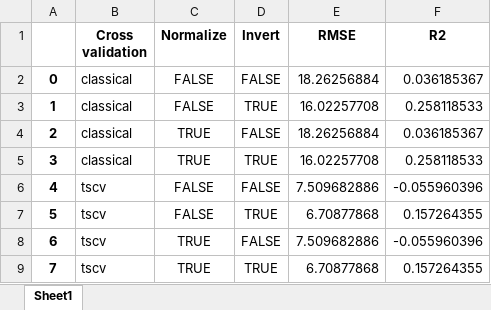
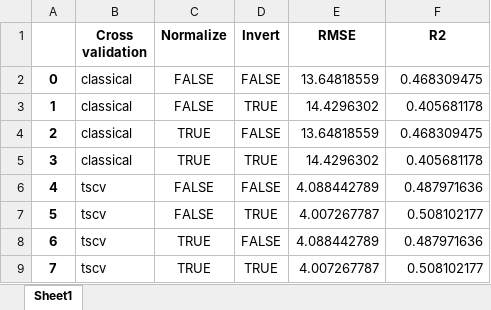
Before and after one commit to vignats/Experimental-project, an Excel workbook: accuracy.xlsx, sheet Sheet1, drawn as a sheet; values as stored, in another font and other column widths than the file's, no borders; the diff names each change by its address in the sheet, - before the commit and + after, or states it on an @@ line.

Commit message:
'updates'

```diff
--- a/accuracy.xlsx (sheet Sheet1)
+++ b/accuracy.xlsx (sheet Sheet1)
-E2 (RMSE): 18.26256884
+E2 (RMSE): 13.64818559
-F2 (R2): 0.036185367
+F2 (R2): 0.468309475
-E3 (RMSE): 16.02257708
+E3 (RMSE): 14.4296302
-F3 (R2): 0.258118533
+F3 (R2): 0.405681178
-E4 (RMSE): 18.26256884
+E4 (RMSE): 13.64818559
-F4 (R2): 0.036185367
+F4 (R2): 0.468309475
-E5 (RMSE): 16.02257708
+E5 (RMSE): 14.4296302
-F5 (R2): 0.258118533
+F5 (R2): 0.405681178
-E6 (RMSE): 7.509682886
+E6 (RMSE): 4.088442789
-F6 (R2): -0.055960396
+F6 (R2): 0.487971636
-E7 (RMSE): 6.70877868
+E7 (RMSE): 4.007267787
-F7 (R2): 0.157264355
+F7 (R2): 0.508102177
-E8 (RMSE): 7.509682886
+E8 (RMSE): 4.088442789
-F8 (R2): -0.055960396
+F8 (R2): 0.487971636
-E9 (RMSE): 6.70877868
+E9 (RMSE): 4.007267787
-F9 (R2): 0.157264355
+F9 (R2): 0.508102177
```
